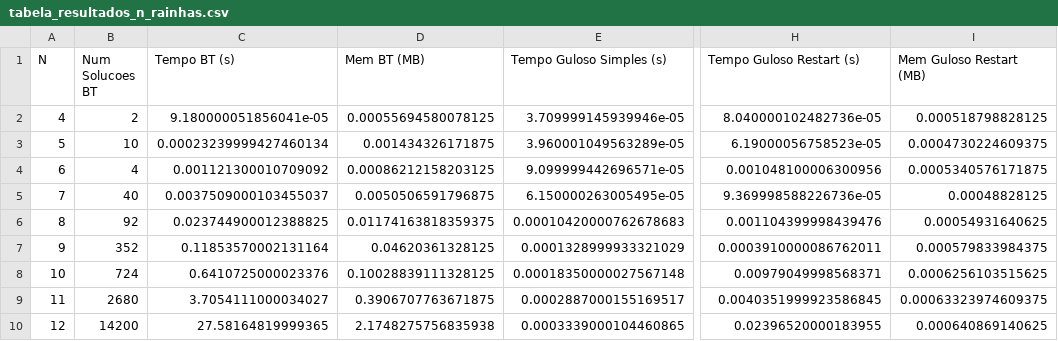
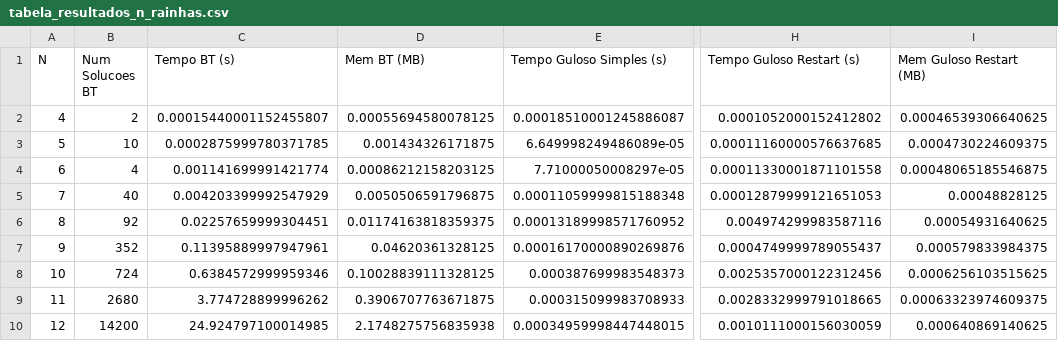
Before and after one commit to JM3L0/PAA, a CSV file: Trabalho 3/resultados/tabela_resultados_n_rainhas.csv, drawn as a sheet; only a part is shown, gaps mark what is left out; the diff names each change by its address in the sheet, - before the commit and + after, or states it on an @@ line.

```diff
--- a/Trabalho 3/resultados/tabela_resultados_n_rainhas.csv
+++ b/Trabalho 3/resultados/tabela_resultados_n_rainhas.csv
-C2 (Tempo BT (s)): 9.180000051856041e-05
+C2 (Tempo BT (s)): 0.00015440001152455807
-E2 (Tempo Guloso Simples (s)): 3.709999145939946e-05
+E2 (Tempo Guloso Simples (s)): 0.00018510001245886087
-H2 (Tempo Guloso Restart (s)): 8.040000102482736e-05
+H2 (Tempo Guloso Restart (s)): 0.0001052000152412802
-I2 (Mem Guloso Restart (MB)): 0.000518798828125
+I2 (Mem Guloso Restart (MB)): 0.00046539306640625
-C3 (Tempo BT (s)): 0.00023239999427460134
+C3 (Tempo BT (s)): 0.0002875999780371785
-E3 (Tempo Guloso Simples (s)): 3.960001049563289e-05
+E3 (Tempo Guloso Simples (s)): 6.649998249486089e-05
-H3 (Tempo Guloso Restart (s)): 6.19000056758523e-05
+H3 (Tempo Guloso Restart (s)): 0.00011160000576637685
-C4 (Tempo BT (s)): 0.001121300010709092
+C4 (Tempo BT (s)): 0.001141699991421774
-E4 (Tempo Guloso Simples (s)): 9.099999442696571e-05
+E4 (Tempo Guloso Simples (s)): 7.71000050008297e-05
-H4 (Tempo Guloso Restart (s)): 0.001048100006300956
+H4 (Tempo Guloso Restart (s)): 0.00011330001871101558
-I4 (Mem Guloso Restart (MB)): 0.0005340576171875
+I4 (Mem Guloso Restart (MB)): 0.00048065185546875
-C5 (Tempo BT (s)): 0.0037509000103455037
+C5 (Tempo BT (s)): 0.004203399992547929
-E5 (Tempo Guloso Simples (s)): 6.150000263005495e-05
+E5 (Tempo Guloso Simples (s)): 0.00011059999815188348
-H5 (Tempo Guloso Restart (s)): 9.369998588226736e-05
+H5 (Tempo Guloso Restart (s)): 0.00012879999121651053
-C6 (Tempo BT (s)): 0.023744900012388825
+C6 (Tempo BT (s)): 0.02257659999304451
-E6 (Tempo Guloso Simples (s)): 0.00010420000762678683
+E6 (Tempo Guloso Simples (s)): 0.00013189998571760952
-H6 (Tempo Guloso Restart (s)): 0.001104399998439476
+H6 (Tempo Guloso Restart (s)): 0.004974299983587116
-C7 (Tempo BT (s)): 0.11853570002131164
+C7 (Tempo BT (s)): 0.11395889997947961
-E7 (Tempo Guloso Simples (s)): 0.0001328999933321029
+E7 (Tempo Guloso Simples (s)): 0.00016170000890269876
-H7 (Tempo Guloso Restart (s)): 0.0003910000086762011
+H7 (Tempo Guloso Restart (s)): 0.0004749999789055437
-C8 (Tempo BT (s)): 0.6410725000023376
+C8 (Tempo BT (s)): 0.6384572999959346
-E8 (Tempo Guloso Simples (s)): 0.00018350000027567148
+E8 (Tempo Guloso Simples (s)): 0.000387699983548373
-H8 (Tempo Guloso Restart (s)): 0.00979049998568371
+H8 (Tempo Guloso Restart (s)): 0.0025357000122312456
-C9 (Tempo BT (s)): 3.7054111000034027
+C9 (Tempo BT (s)): 3.774728899996262
-E9 (Tempo Guloso Simples (s)): 0.0002887000155169517
+E9 (Tempo Guloso Simples (s)): 0.000315099983708933
-H9 (Tempo Guloso Restart (s)): 0.0040351999923586845
+H9 (Tempo Guloso Restart (s)): 0.0028332999791018665
-C10 (Tempo BT (s)): 27.58164819999365
+C10 (Tempo BT (s)): 24.924797100014985
-E10 (Tempo Guloso Simples (s)): 0.0003339000104460865
+E10 (Tempo Guloso Simples (s)): 0.00034959998447448015
-H10 (Tempo Guloso Restart (s)): 0.02396520000183955
+H10 (Tempo Guloso Restart (s)): 0.0010111000156030059
```
Also changed, not shown: 11 other files.
